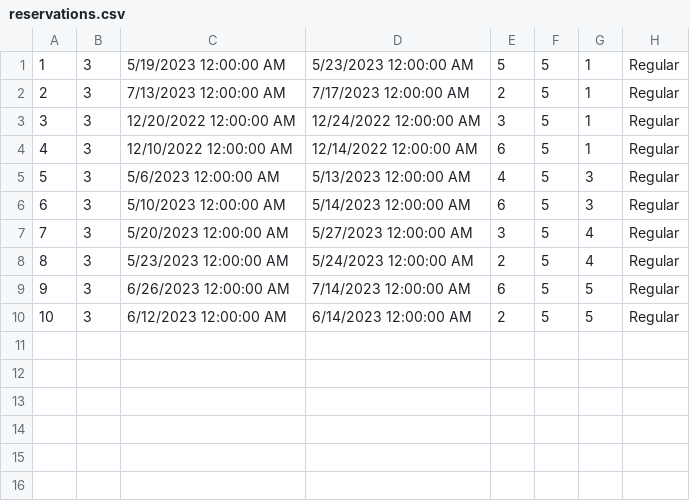
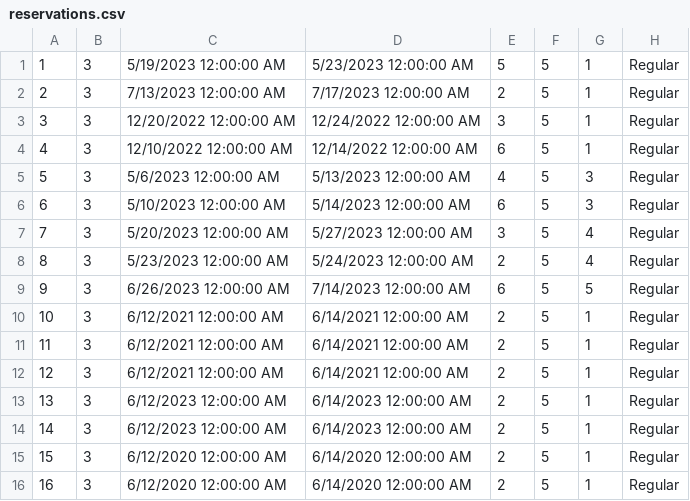
Before and after one commit to Pekseto/SIMS, a CSV file: SIMS-Tourist-Project-main/Tourist-Project/Tourist-Project/Data/reservations.csv, drawn as a sheet; addresses are those after the commit; the diff names each change by its address in the sheet, - before the commit and + after, or states it on an @@ line.

```diff
--- a/SIMS-Tourist-Project-main/Tourist-Project/Tourist-Project/Data/reservations.csv
+++ b/SIMS-Tourist-Project-main/Tourist-Project/Tourist-Project/Data/reservations.csv
+row 10: 10 | 3 | 6/12/2021 12:00:00 AM | 6/14/2021 12:00:00 AM | 2 | 5 | 1 | Regular
+row 11: 11 | 3 | 6/12/2021 12:00:00 AM | 6/14/2021 12:00:00 AM | 2 | 5 | 1 | Regular
+row 12: 12 | 3 | 6/12/2021 12:00:00 AM | 6/14/2021 12:00:00 AM | 2 | 5 | 1 | Regular
@@ column A renumbered in row 13 @@
-G13: 5
+G13: 1
+row 14: 14 | 3 | 6/12/2023 12:00:00 AM | 6/14/2023 12:00:00 AM | 2 | 5 | 1 | Regular
+row 15: 15 | 3 | 6/12/2020 12:00:00 AM | 6/14/2020 12:00:00 AM | 2 | 5 | 1 | Regular
+row 16: 16 | 3 | 6/12/2020 12:00:00 AM | 6/14/2020 12:00:00 AM | 2 | 5 | 1 | Regular
```
Also changed, not shown: 6 other files.
